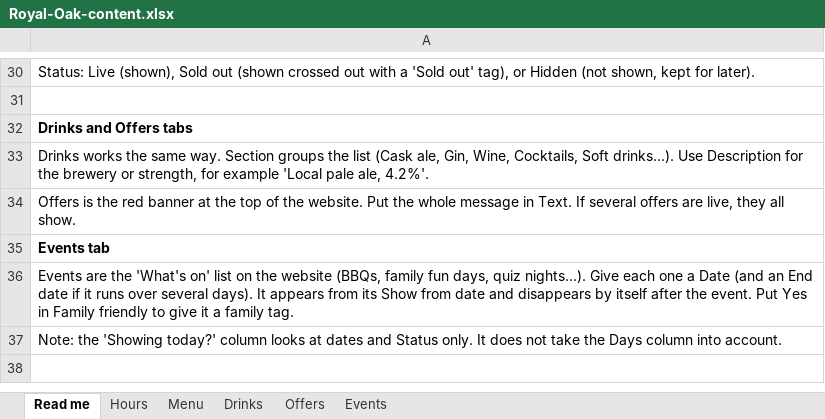
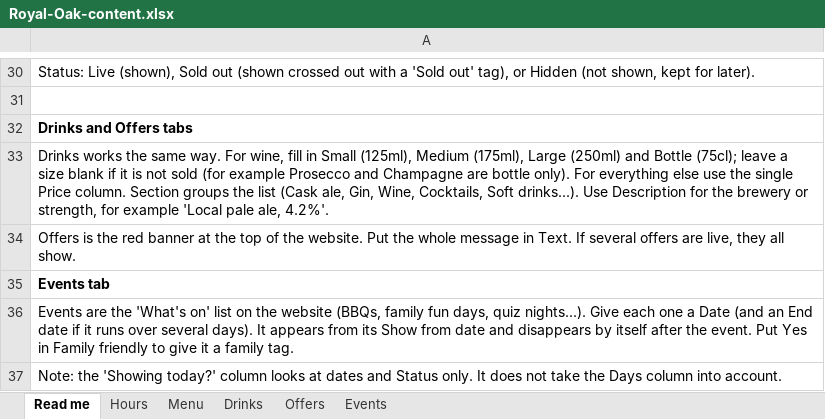
Before and after one commit to DaveCrozier/royal-oak-burton-leonard, an Excel workbook: Royal-Oak-content.xlsx, sheet Read me, drawn as a sheet; only a part is shown, gaps mark what is left out; the shorter side is filled out with more unchanged rows; values as stored, in another font and other column widths than the file's, no borders; the diff names each change by its address in the sheet, - before the commit and + after, or states it on an @@ line.

```diff
--- a/Royal-Oak-content.xlsx (sheet Read me)
+++ b/Royal-Oak-content.xlsx (sheet Read me)
-A33: …same way. Section groups…
+A33: …same way. For wine, fill in Small (125ml), Medium (175ml), Large (250ml) and Bottle (75cl); leave a size blank if it is not sold (for example Prosecco and Champagne are bottle only). For everything else use the single Price column. Section groups…
```
Also changed, not shown: sheet Drinks, formulas that keep their value, 3 other files.
